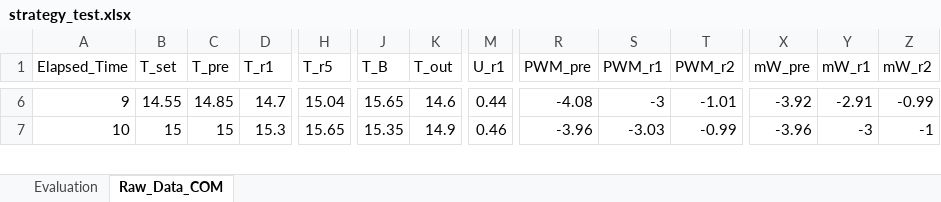
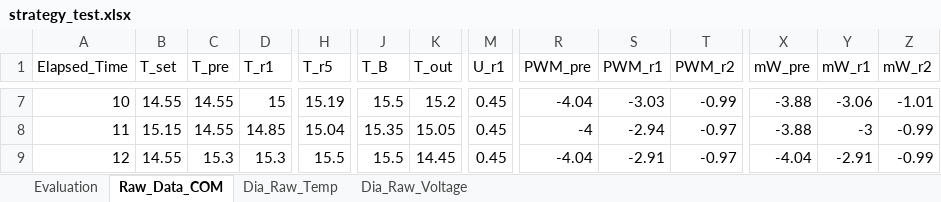
Before and after one commit to Nero-Wf/Calorimetry, an Excel workbook: strategy_test.xlsx, sheet Raw_Data_COM, drawn as a sheet; only a part is shown, gaps mark what is left out; values as stored, in another font and other column widths than the file's, no borders; addresses are those after the commit; rows hold the shown columns only; the diff covers the shown part only; the diff names each change by its address in the sheet, - before the commit and + after, or states it on an @@ line.

```diff
--- a/strategy_test.xlsx (sheet Raw_Data_COM)
+++ b/strategy_test.xlsx (sheet Raw_Data_COM)
+sheet tab: Dia_Raw_Temp
+sheet tab: Dia_Raw_Voltage
@@ column A (Elapsed_Time) renumbered between rows 7 and 28 @@
-C7 (T_pre): 14.85
+C7 (T_pre): 14.55
-D7 (T_r1): 14.7
+D7 (T_r1): 15
-H7 (T_r5): 15.04
+H7 (T_r5): 15.19
-J7 (T_B): 15.65
+J7 (T_B): 15.5
-K7 (T_out): 14.6
+K7 (T_out): 15.2
-M7 (U_r1): 0.44
+M7 (U_r1): 0.45
-R7 (PWM_pre): -4.08
+R7 (PWM_pre): -4.04
-S7 (PWM_r1): -3
+S7 (PWM_r1): -3.03
-T7 (PWM_r2): -1.01
+T7 (PWM_r2): -0.99
-X7 (mW_pre): -3.92
+X7 (mW_pre): -3.88
-Y7 (mW_r1): -2.91
+Y7 (mW_r1): -3.06
-Z7 (mW_r2): -0.99
+Z7 (mW_r2): -1.01
-B8 (T_set): 15
+B8 (T_set): 15.15
-C8 (T_pre): 15
+C8 (T_pre): 14.55
-D8 (T_r1): 15.3
+D8 (T_r1): 14.85
-H8 (T_r5): 15.65
+H8 (T_r5): 15.04
-K8 (T_out): 14.9
+K8 (T_out): 15.05
-M8 (U_r1): 0.46
+M8 (U_r1): 0.45
-R8 (PWM_pre): -3.96
+R8 (PWM_pre): -4
-S8 (PWM_r1): -3.03
+S8 (PWM_r1): -2.94
-T8 (PWM_r2): -0.99
+T8 (PWM_r2): -0.97
-X8 (mW_pre): -3.96
+X8 (mW_pre): -3.88
-Z8 (mW_r2): -1
+Z8 (mW_r2): -0.99
+row 9: 12 | 14.55 | 15.3 | 15.3 | 15.5 | 15.5 | 14.45 | 0.45 | -4.04 | -2.91 | -0.97 | -4.04 | -2.91 | -0.99
```
Also changed, not shown: 13 added rows, 5 removed rows and 176 edited cells elsewhere in this sheet, sheet Evaluation, charts or pictures, 1 other file.
